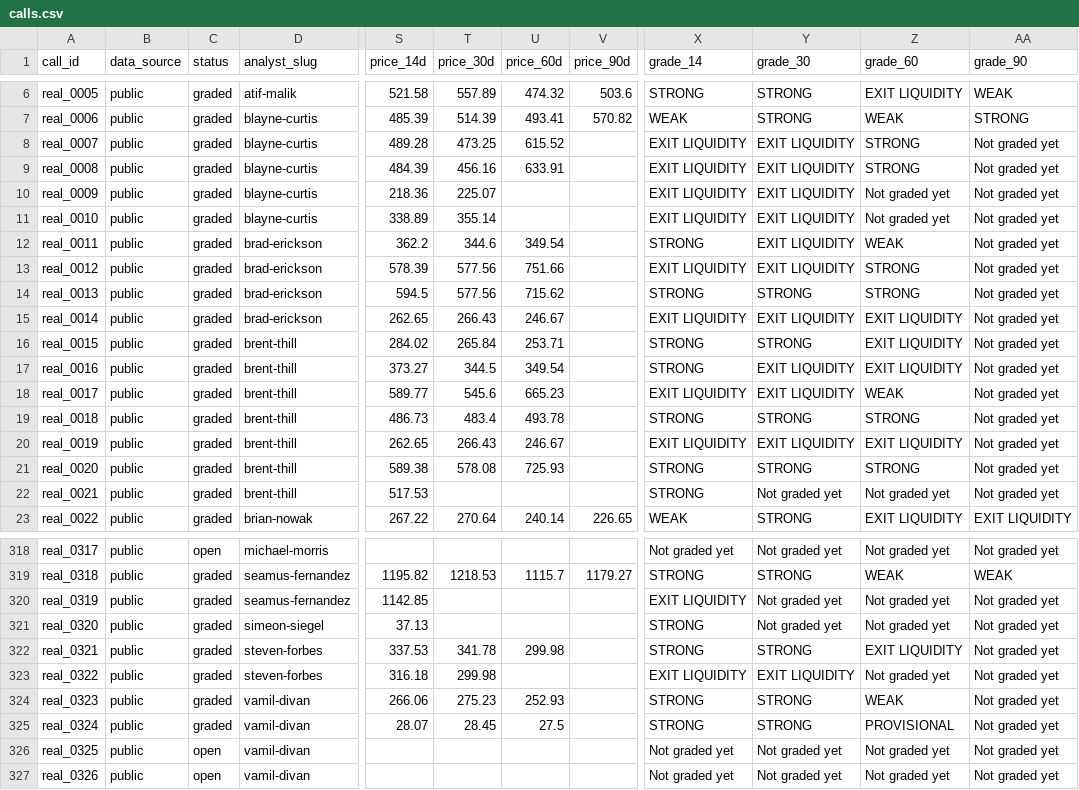
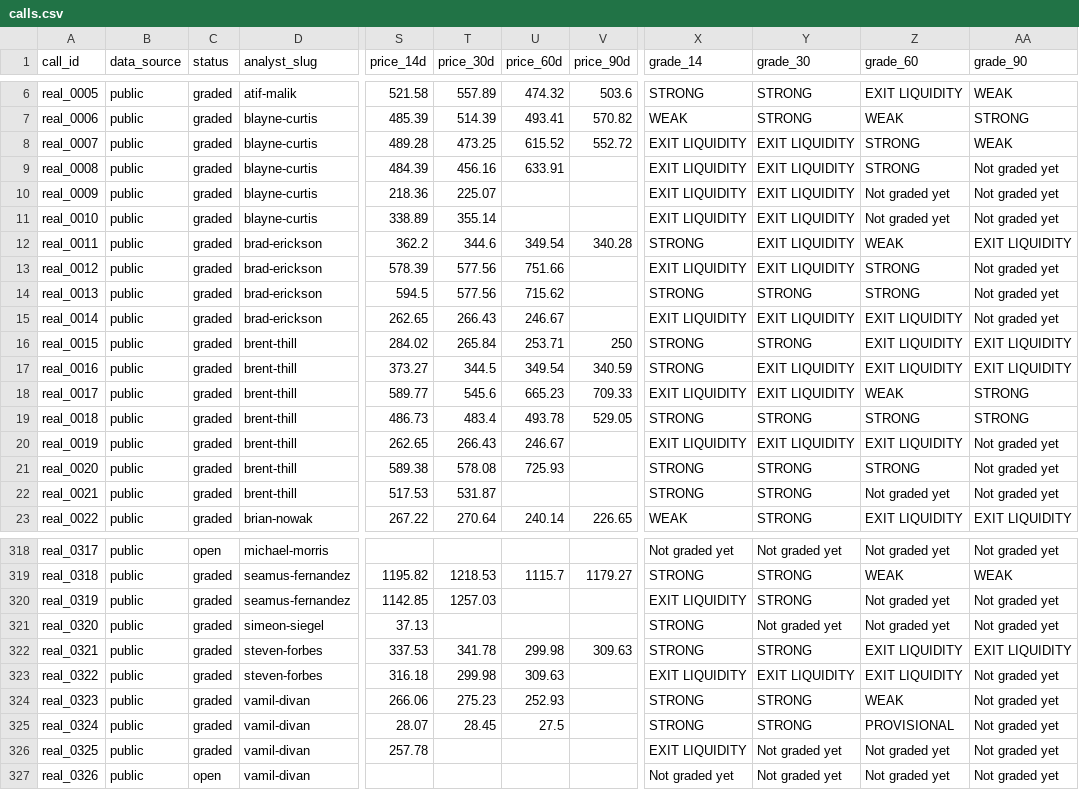
Before and after one commit to mclark-web/bank_troof, a CSV file: data/calls/calls.csv, drawn as a sheet; only a part is shown, gaps mark what is left out; the diff covers the shown part only; the diff names each change by its address in the sheet, - before the commit and + after, or states it on an @@ line.

```diff
--- a/data/calls/calls.csv
+++ b/data/calls/calls.csv
-V8 (price_90d): (empty)
+V8 (price_90d): 552.72
-AA8 (grade_90): Not graded yet
+AA8 (grade_90): WEAK
-V12 (price_90d): (empty)
+V12 (price_90d): 340.28
-AA12 (grade_90): Not graded yet
+AA12 (grade_90): EXIT LIQUIDITY
-V16 (price_90d): (empty)
+V16 (price_90d): 250
-AA16:AA17 (grade_90): Not graded yet
+AA16:AA17 (grade_90): EXIT LIQUIDITY
-V17 (price_90d): (empty)
+V17 (price_90d): 340.59
-V18 (price_90d): (empty)
+V18 (price_90d): 709.33
-AA18:AA19 (grade_90): Not graded yet
+AA18:AA19 (grade_90): STRONG
-V19 (price_90d): (empty)
+V19 (price_90d): 529.05
-T22 (price_30d): (empty)
+T22 (price_30d): 531.87
-Y22 (grade_30): Not graded yet
+Y22 (grade_30): STRONG
-T320 (price_30d): (empty)
+T320 (price_30d): 1257.03
-Y320 (grade_30): Not graded yet
+Y320 (grade_30): STRONG
-V322 (price_90d): (empty)
+V322 (price_90d): 309.63
-AA322 (grade_90): Not graded yet
+AA322 (grade_90): EXIT LIQUIDITY
-U323 (price_60d): (empty)
+U323 (price_60d): 309.63
-Z323 (grade_60): Not graded yet
+Z323 (grade_60): EXIT LIQUIDITY
-C326 (status): open
+C326 (status): graded
-S326 (price_14d): (empty)
+S326 (price_14d): 257.78
-X326 (grade_14): Not graded yet
+X326 (grade_14): EXIT LIQUIDITY
```
Also changed, not shown: 171 edited cells elsewhere in this file, 7 other files.
